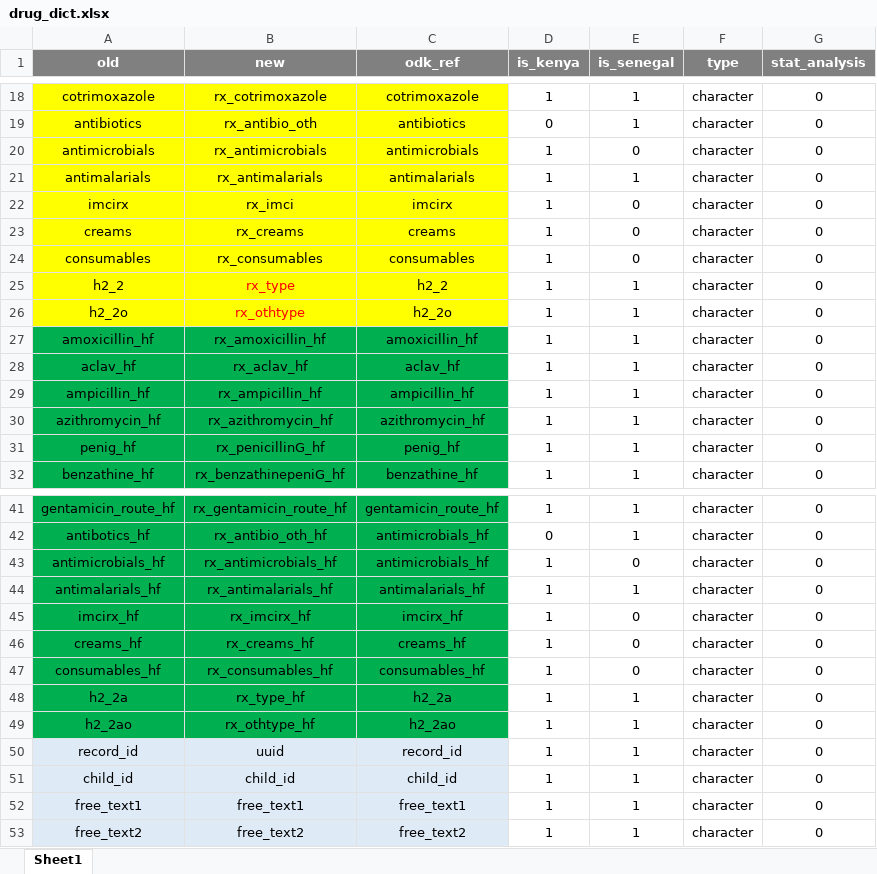
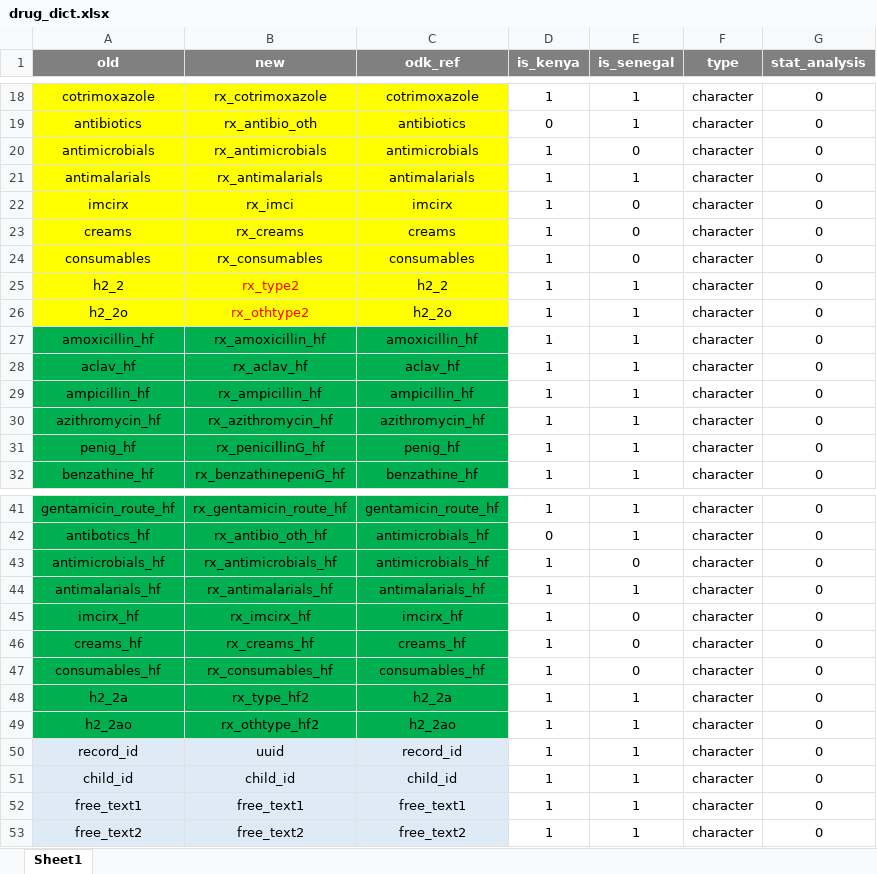
Before and after one commit to SwissTPH/timci, an Excel workbook: inst/extdata/drug_dict.xlsx, sheet Sheet1, drawn as a sheet; only a part is shown, gaps mark what is left out; values as stored, in another font and other column widths than the file's, no borders; conditional formats not drawn; the diff names each change by its address in the sheet, - before the commit and + after, or states it on an @@ line.

Commit message:
Fix drug update

```diff
--- a/inst/extdata/drug_dict.xlsx (sheet Sheet1)
+++ b/inst/extdata/drug_dict.xlsx (sheet Sheet1)
-B25 (new): rx_type
+B25 (new): rx_type2
-B26 (new): rx_othtype
+B26 (new): rx_othtype2
-B48 (new): rx_type_hf
+B48 (new): rx_type_hf2
-B49 (new): rx_othtype_hf
+B49 (new): rx_othtype_hf2
```
Also changed, not shown: 2 other files.
